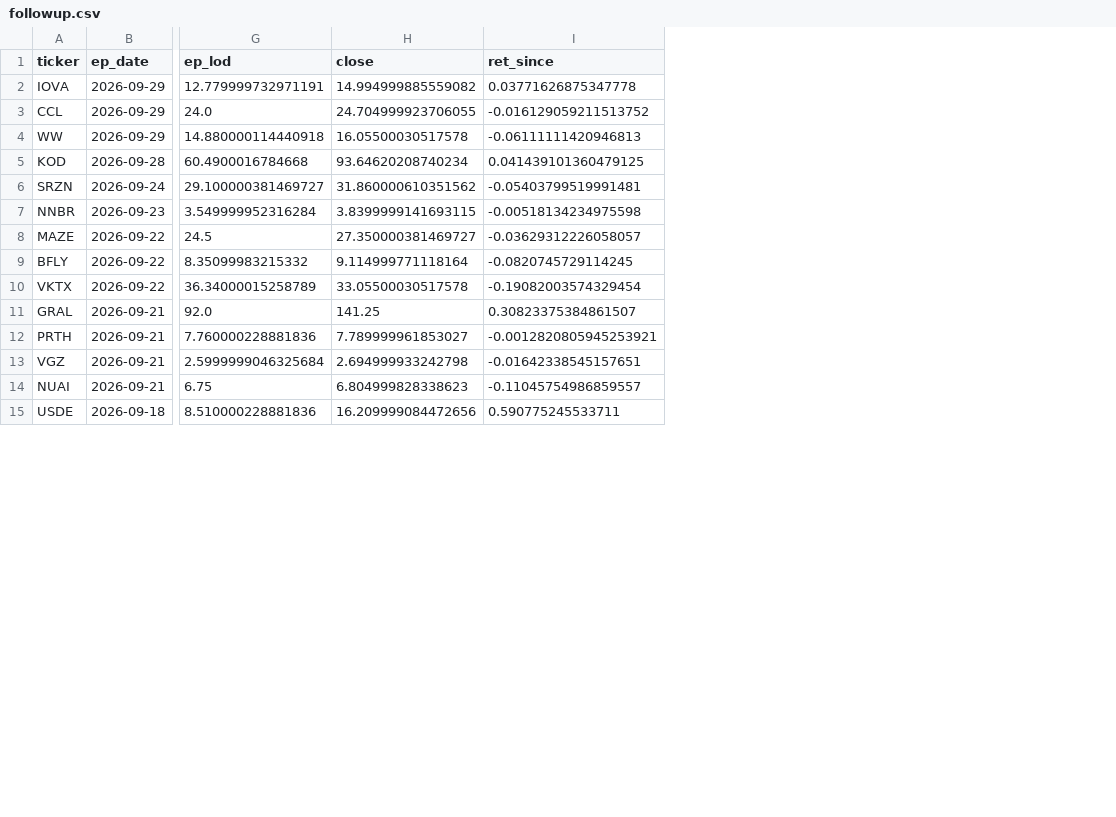
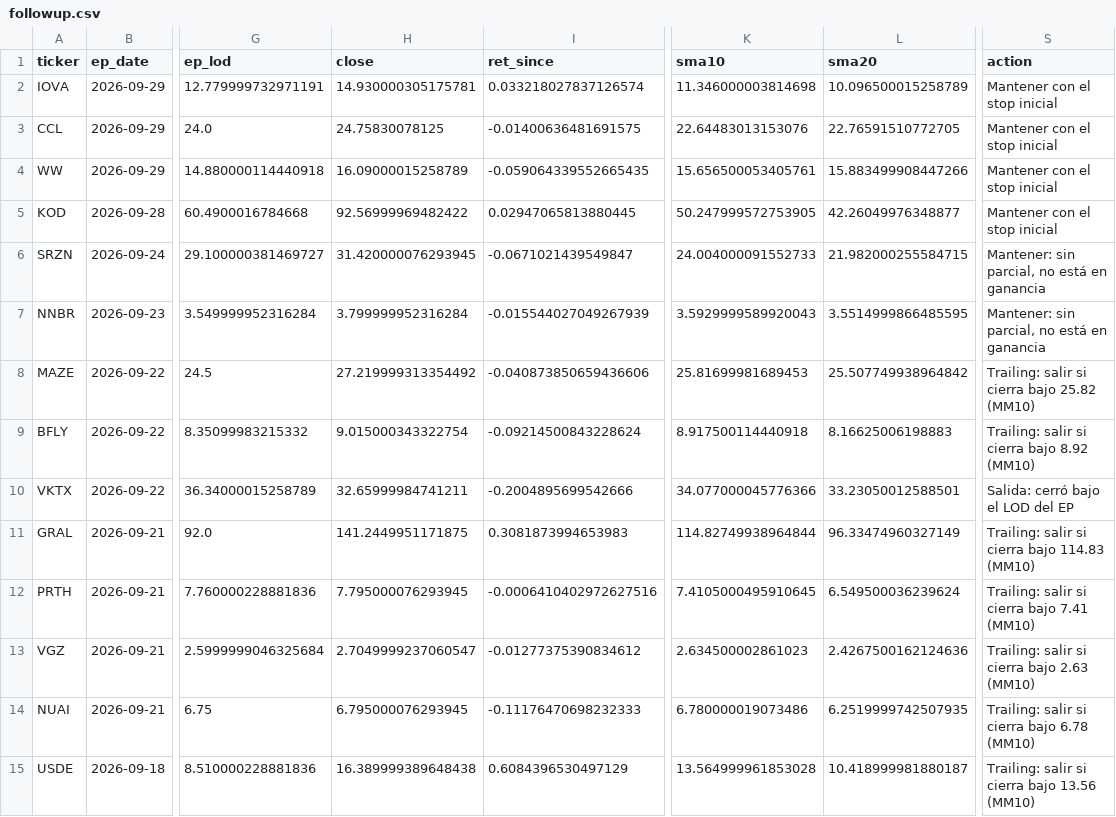
Before and after one commit to alphainvestment/ep-scanner, a CSV file: docs/data/followup.csv, drawn as a sheet; only a part is shown, gaps mark what is left out; the diff covers the shown part only; the diff names each change by its address in the sheet, - before the commit and + after, or states it on an @@ line.

```diff
--- a/docs/data/followup.csv
+++ b/docs/data/followup.csv
+column K (sma10), rows 2-15: 11.346000003814698 | 22.64483013153076 | 15.656500053405761 | 50.247999572753905 | 24.004000091552733 | 3.5929999589920043 | 25.81699981689453 | 8.917500114440918 | 34.077000045776366 | 114.82749938964844 | 7.4105000495910645 | 2.634500002861023 | 6.780000019073486 | 13.564999961853028
+column L (sma20), rows 2-15: 10.096500015258789 | 22.76591510772705 | 15.883499908447266 | 42.26049976348877 | 21.982000255584715 | 3.5514999866485595 | 25.507749938964842 | 8.16625006198883 | 33.23050012588501 | 96.33474960327149 | 6.549500036239624 | 2.4267500162124636 | 6.2519999742507935 | 10.418999981880187
+column S (action), rows 2-15: Mantener con el stop inicial | Mantener con el stop inicial | Mantener con el stop inicial | Mantener con el stop inicial | Mantener: sin parcial, no está en ganancia | Mantener: sin parcial, no está en ganancia | Trailing: salir si cierra bajo 25.82 (MM10) | Trailing: salir si cierra bajo 8.92 (MM10) | Salida: cerró bajo el LOD del EP | Trailing: salir si cierra bajo 114.83 (MM10) | Trailing: salir si cierra bajo 7.41 (MM10) | Trailing: salir si cierra bajo 2.63 (MM10) | Trailing: salir si cierra bajo 6.78 (MM10) | Trailing: salir si cierra bajo 13.56 (MM10)
-H2 (close): 14.994999885559082
+H2 (close): 14.930000305175781
-I2 (ret_since): 0.03771626875347778
+I2 (ret_since): 0.033218027837126574
-H3 (close): 24.704999923706055
+H3 (close): 24.75830078125
-I3 (ret_since): -0.016129059211513752
+I3 (ret_since): -0.01400636481691575
-H4 (close): 16.05500030517578
+H4 (close): 16.09000015258789
-I4 (ret_since): -0.06111111420946813
+I4 (ret_since): -0.059064339552665435
-H5 (close): 93.64620208740234
+H5 (close): 92.56999969482422
-I5 (ret_since): 0.041439101360479125
+I5 (ret_since): 0.02947065813880445
-H6 (close): 31.860000610351562
+H6 (close): 31.420000076293945
-I6 (ret_since): -0.05403799519991481
+I6 (ret_since): -0.0671021439549847
-H7 (close): 3.8399999141693115
+H7 (close): 3.799999952316284
-I7 (ret_since): -0.00518134234975598
+I7 (ret_since): -0.015544027049267939
-H8 (close): 27.350000381469727
+H8 (close): 27.219999313354492
-I8 (ret_since): -0.03629312226058057
+I8 (ret_since): -0.040873850659436606
-H9 (close): 9.114999771118164
+H9 (close): 9.015000343322754
-I9 (ret_since): -0.0820745729114245
+I9 (ret_since): -0.09214500843228624
-H10 (close): 33.05500030517578
+H10 (close): 32.65999984741211
-I10 (ret_since): -0.19082003574329454
+I10 (ret_since): -0.2004895699542666
-H11 (close): 141.25
+H11 (close): 141.2449951171875
-I11 (ret_since): 0.30823375384861507
+I11 (ret_since): 0.3081873994653983
-H12 (close): 7.789999961853027
+H12 (close): 7.795000076293945
-I12 (ret_since): -0.0012820805945253921
+I12 (ret_since): -0.0006410402972627516
-H13 (close): 2.694999933242798
+H13 (close): 2.7049999237060547
-I13 (ret_since): -0.01642338545157651
+I13 (ret_since): -0.01277375390834612
-H14 (close): 6.804999828338623
+H14 (close): 6.795000076293945
-I14 (ret_since): -0.11045754986859557
+I14 (ret_since): -0.11176470698232333
-H15 (close): 16.209999084472656
+H15 (close): 16.389999389648438
-I15 (ret_since): 0.590775245533711
+I15 (ret_since): 0.6084396530497129
```
Also changed, not shown: 34 edited cells elsewhere in this file, docs/data/delayed.csv, docs/data/nine_m.csv, 3 other files.
